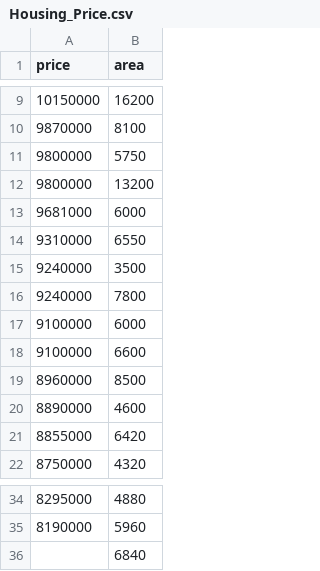
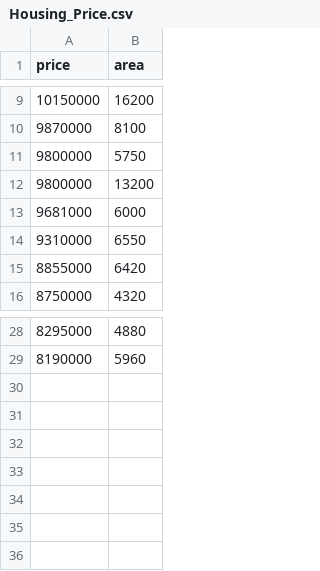
Before and after one commit to Nitin5C7/Nithin, a CSV file: Housing_Price.csv, drawn as a sheet; only a part is shown, gaps mark what is left out; the diff names each change by its address in the sheet, - before the commit and + after, or states it on an @@ line.

Commit message:
Update Housing_Price.csv

```diff
--- a/Housing_Price.csv
+++ b/Housing_Price.csv
-row 15: 9240000 | 3500
-row 16: 9240000 | 7800
-row 17: 9100000 | 6000
-row 18: 9100000 | 6600
-row 19: 8960000 | 8500
-row 20: 8890000 | 4600
-row 36:  | 6840
```
